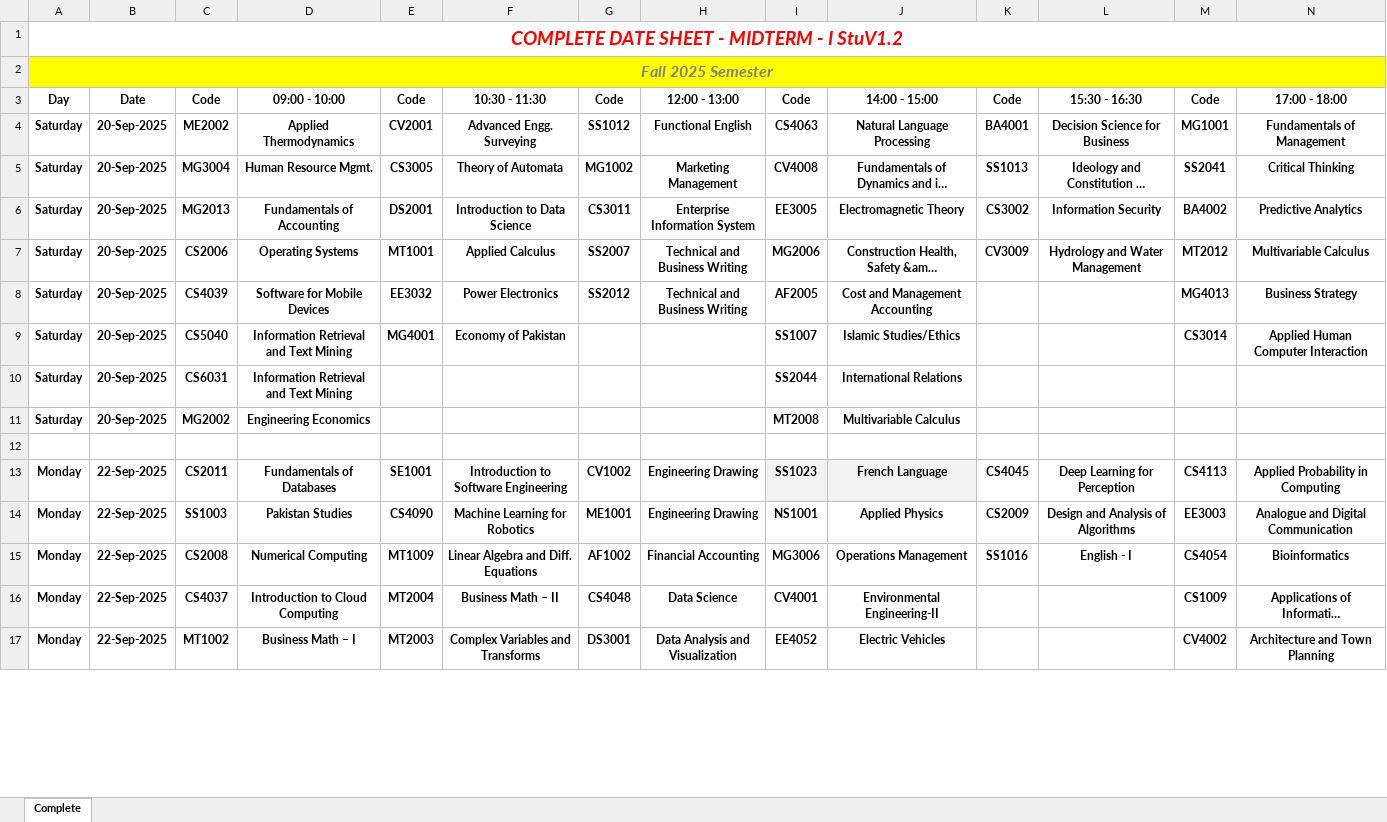
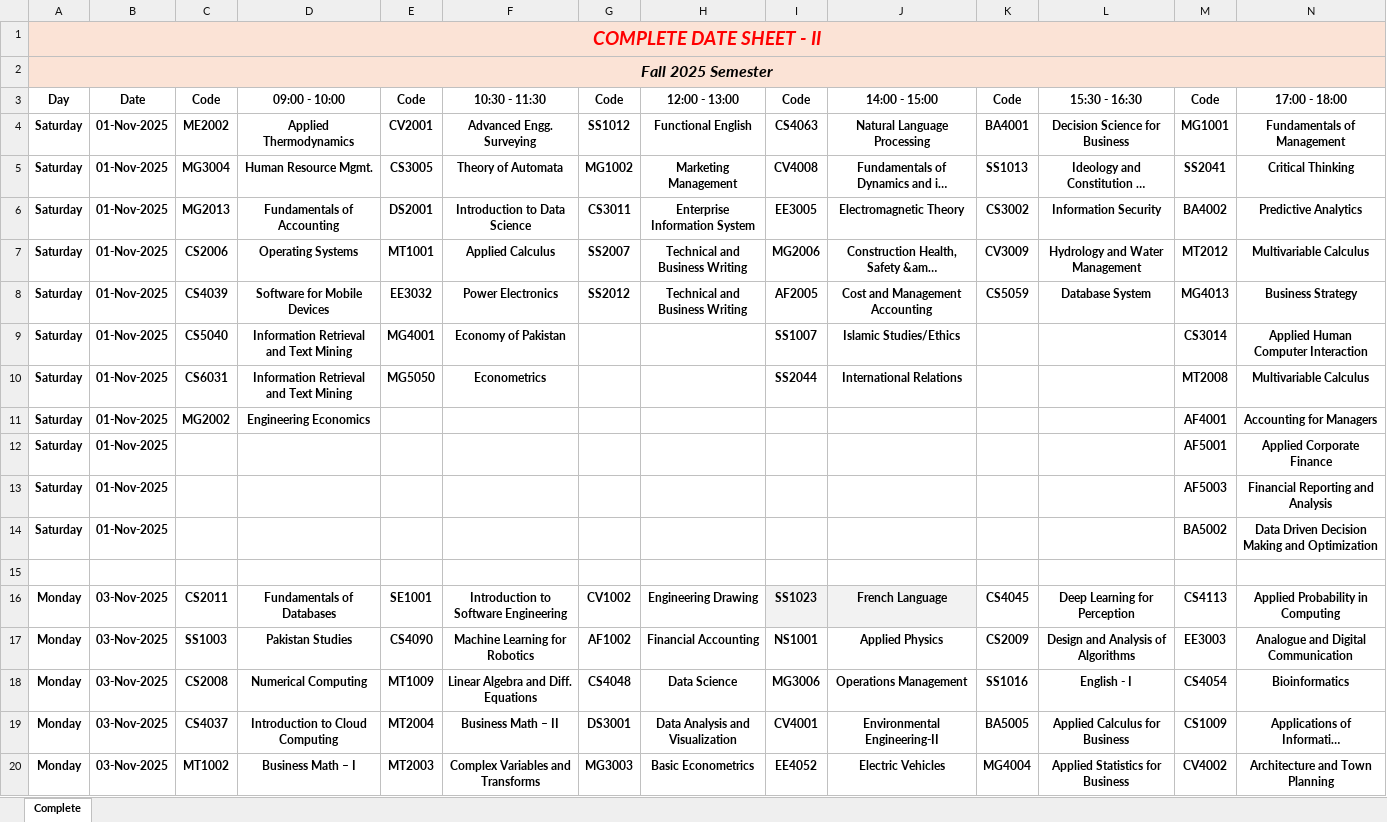
Before and after one commit to Daniyal-Z/FAST-Dash, an Excel workbook: backend/data/mid1.xlsx, sheet Complete, drawn as a sheet; only a part is shown; long unchanged cells end in …; values as stored, in another font and other column widths than the file's, no borders; addresses are those after the commit; the diff covers the shown part only; the diff names each change by its address in the sheet, - before the commit and + after, or states it on an @@ line.

```diff
--- a/backend/data/mid1.xlsx (sheet Complete)
+++ b/backend/data/mid1.xlsx (sheet Complete)
-A1: COMPLETE DATE SHEET - MIDTERM - I StuV1.2
+A1: COMPLETE DATE SHEET - II
-A1:N1 fill: none
+A1:N1 fill: #FBE3D6
-A2:N2 fill: #FFFF00
+A2:N2 fill: #FBE3D6
-A2 text colour: #808080
+A2 text colour: black
-B4:B11: 20-Sep-2025
+B4:B11: 01-Nov-2025
-K8: (empty)
+K8: CS5059
-L8: (empty)
+L8: Database System
-E10: (empty)
+E10: MG5050
-F10: (empty)
+F10: Econometrics
-M10: (empty)
+M10: MT2008
-N10: (empty)
+N10: Multivariable Calculus
-I11: MT2008
+I11: (empty)
-J11: Multivariable Calculus
+J11: (empty)
-M11: (empty)
+M11: AF4001
-N11: (empty)
+N11: Accounting for Managers
+row 12: Saturday | 01-Nov-2025 |  |  |  |  |  |  |  |  |  |  | AF5001 | Applied Corporate Finance
+row 13: Saturday | 01-Nov-2025 |  |  |  |  |  |  |  |  |  |  | AF5003 | Financial Reporting and Analysis
+row 14: Saturday | 01-Nov-2025 |  |  |  |  |  |  |  |  |  |  | BA5002 | Data Driven Decision Making and Optimization
-B16:B20: 22-Sep-2025
+B16:B20: 03-Nov-2025
-G17: ME1001
+G17: AF1002
-H17: Engineering Drawing
+H17: Financial Accounting
-G18: AF1002
+G18: CS4048
-H18: Financial Accounting
+H18: Data Science
-G19: CS4048
+G19: DS3001
-H19: Data Science
+H19: Data Analysis and Visualization
-K19: (empty)
+K19: BA5005
-L19: (empty)
+L19: Applied Calculus for Business
-G20: DS3001
+G20: MG3003
-H20: Data Analysis and Visualization
+H20: Basic Econometrics
-K20: (empty)
+K20: MG4004
-L20: (empty)
+L20: Applied Statistics for Business
```
Also changed, not shown: 6 added rows and 58 edited cells elsewhere in this sheet, 7 other files.
